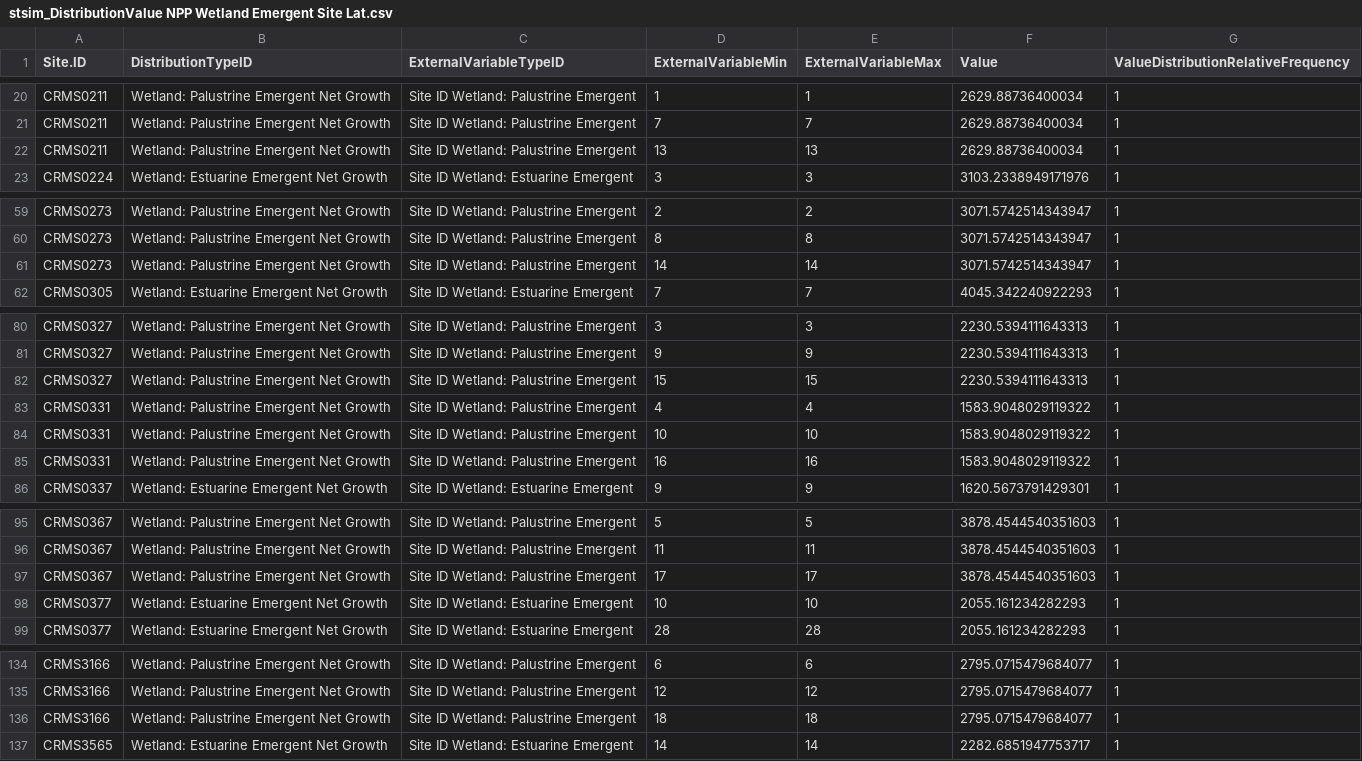
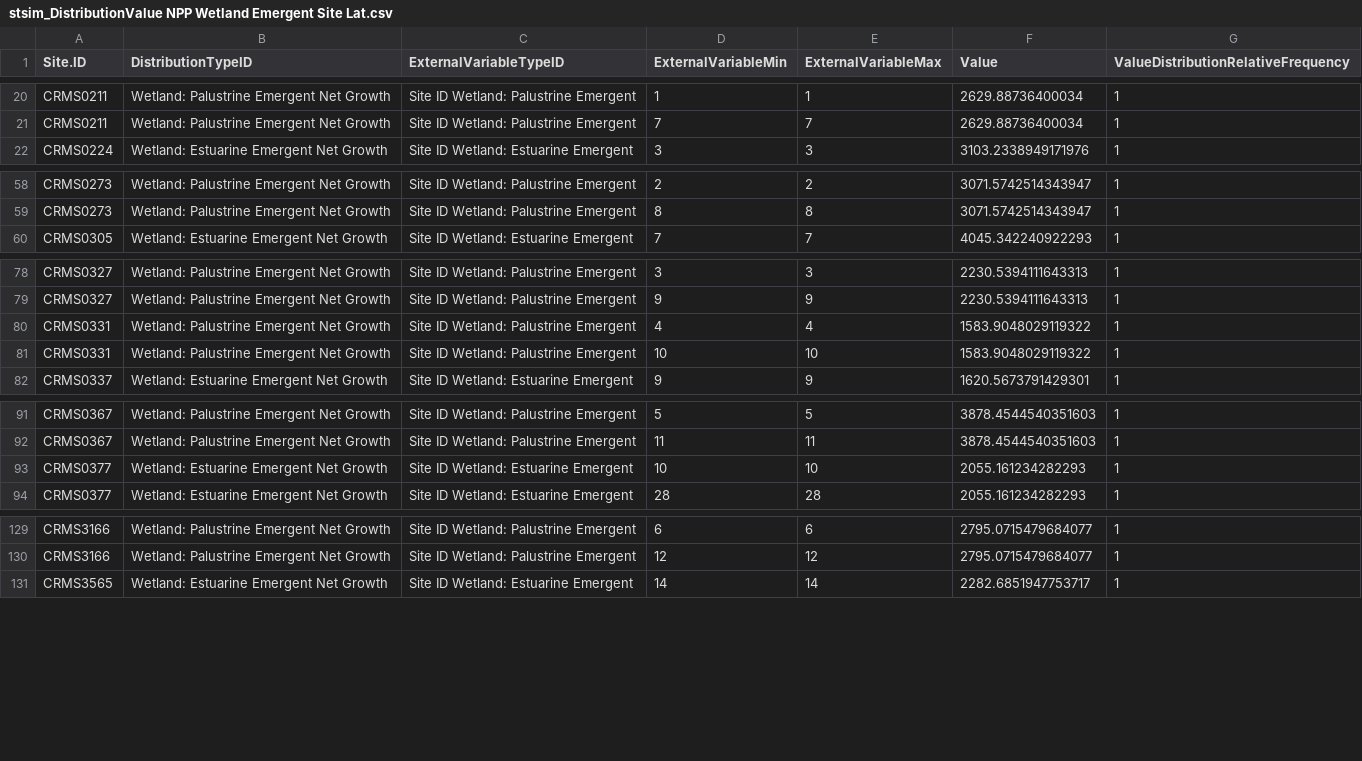
Before and after one commit to ApexRMS/LUCAS-Wetland-Carbon-Coastal-Louisiana, a CSV file: Data/Datasheets Wetland/Emergent/stsim_DistributionValue/stsim_DistributionValue NPP Wetland Emergent Site Lat.csv, drawn as a sheet; only a part is shown, gaps mark what is left out; the diff names each change by its address in the sheet, - before the commit and + after, or states it on an @@ line.

```diff
--- a/Data/Datasheets Wetland/Emergent/stsim_DistributionValue/stsim_DistributionValue NPP Wetland Emergent Site Lat.csv
+++ b/Data/Datasheets Wetland/Emergent/stsim_DistributionValue/stsim_DistributionValue NPP Wetland Emergent Site Lat.csv
-row 22: CRMS0211 | Wetland: Palustrine Emergent Net Growth | Site ID Wetland: Palustrine Emergent | 13 | 13 | 2629.88736400034 | 1
-row 61: CRMS0273 | Wetland: Palustrine Emergent Net Growth | Site ID Wetland: Palustrine Emergent | 14 | 14 | 3071.5742514343947 | 1
-row 82: CRMS0327 | Wetland: Palustrine Emergent Net Growth | Site ID Wetland: Palustrine Emergent | 15 | 15 | 2230.5394111643313 | 1
-row 85: CRMS0331 | Wetland: Palustrine Emergent Net Growth | Site ID Wetland: Palustrine Emergent | 16 | 16 | 1583.9048029119322 | 1
-row 97: CRMS0367 | Wetland: Palustrine Emergent Net Growth | Site ID Wetland: Palustrine Emergent | 17 | 17 | 3878.4544540351603 | 1
-row 136: CRMS3166 | Wetland: Palustrine Emergent Net Growth | Site ID Wetland: Palustrine Emergent | 18 | 18 | 2795.0715479684077 | 1
```
Also changed, not shown: Data/Datasheets Wetland/Emergent/stsim_DistributionValue/stsim_DistributionValue CH4 Wetland Emergent Site Lat.csv, Data/Datasheets Wetland/Emergent/stsim_DistributionValue/stsim_DistributionValue Initial C Wetland Emergent Site Lat.csv, 4 other files.
